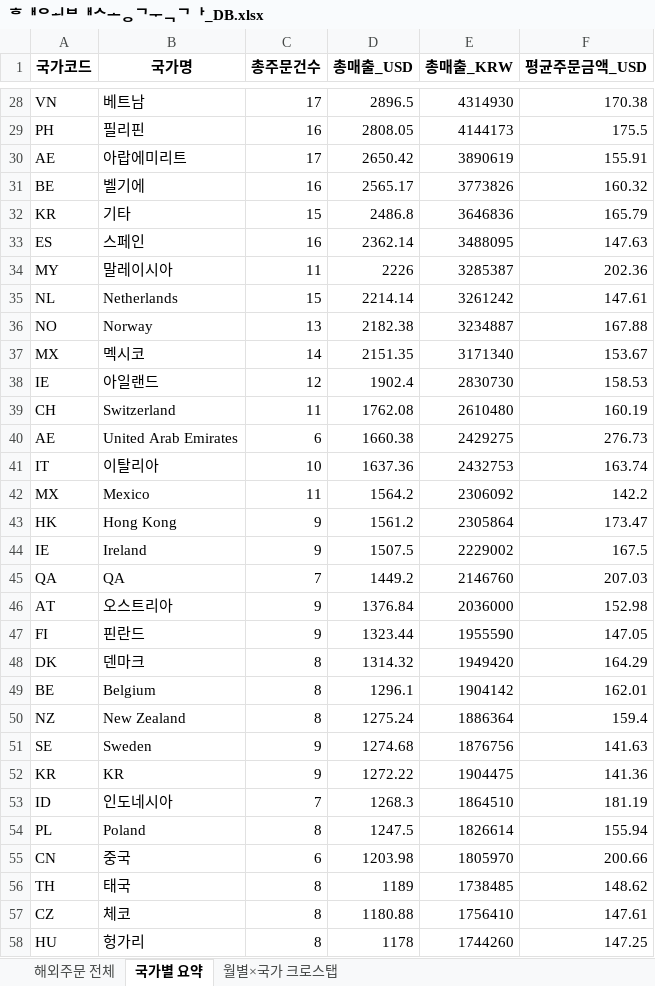
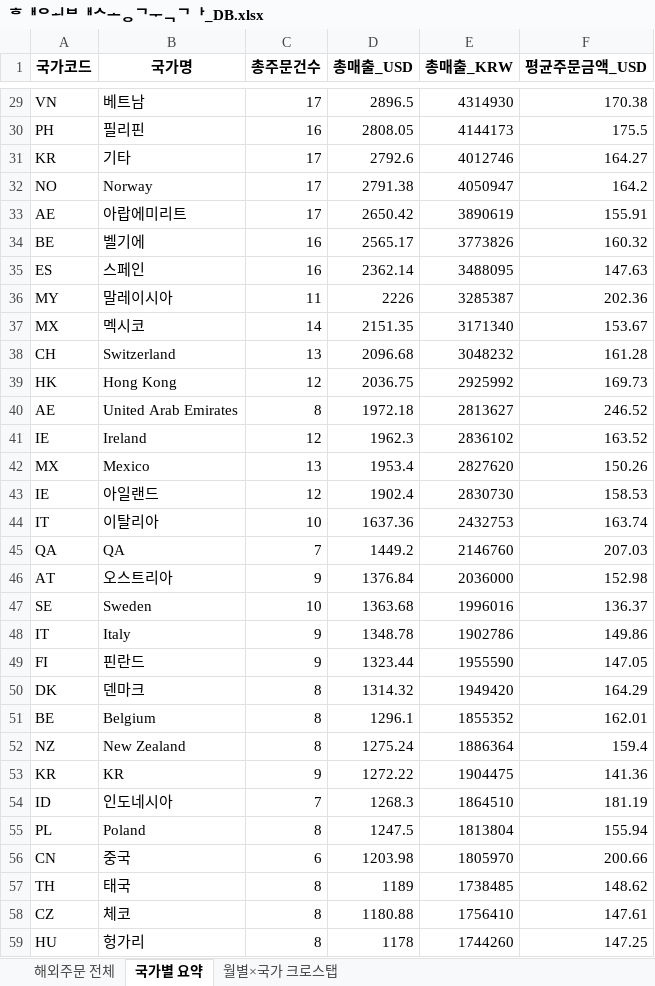
Before and after one commit to awakebydamonlee-create/sales-dashboard, an Excel workbook: 해외배송국가_DB.xlsx, sheet 국가별 요약, drawn as a sheet; only a part is shown, gaps mark what is left out; values as stored, in another font and other column widths than the file's, no borders; removed rows and columns are numbered as before the commit, all else as after; the diff covers the shown part only; the diff names each change by its address in the sheet, - before the commit and + after, or states it on an @@ line.

```diff
--- a/해외배송국가_DB.xlsx (sheet 국가별 요약)
+++ b/해외배송국가_DB.xlsx (sheet 국가별 요약)
+row 31: KR | 기타 | 17 | 2792.6 | 4012746 | 164.27
+row 32: NO | Norway | 17 | 2791.38 | 4050947 | 164.2
-row 32: KR | 기타 | 15 | 2486.8 | 3646836 | 165.79
-row 35: NL | Netherlands | 15 | 2214.14 | 3261242 | 147.61
-row 36: NO | Norway | 13 | 2182.38 | 3234887 | 167.88
+row 38: CH | Switzerland | 13 | 2096.68 | 3048232 | 161.28
+row 39: HK | Hong Kong | 12 | 2036.75 | 2925992 | 169.73
+row 40: AE | United Arab Emirates | 8 | 1972.18 | 2813627 | 246.52
+row 41: IE | Ireland | 12 | 1962.3 | 2836102 | 163.52
+row 42: MX | Mexico | 13 | 1953.4 | 2827620 | 150.26
-row 39: CH | Switzerland | 11 | 1762.08 | 2610480 | 160.19
-row 40: AE | United Arab Emirates | 6 | 1660.38 | 2429275 | 276.73
-row 42: MX | Mexico | 11 | 1564.2 | 2306092 | 142.2
-row 43: HK | Hong Kong | 9 | 1561.2 | 2305864 | 173.47
-row 44: IE | Ireland | 9 | 1507.5 | 2229002 | 167.5
+row 47: SE | Sweden | 10 | 1363.68 | 1996016 | 136.37
+row 48: IT | Italy | 9 | 1348.78 | 1902786 | 149.86
-E51 (총매출_KRW): 1904142
+E51 (총매출_KRW): 1855352
-row 51: SE | Sweden | 9 | 1274.68 | 1876756 | 141.63
-E55 (총매출_KRW): 1826614
+E55 (총매출_KRW): 1813804
```
Also changed, not shown: 18 added rows, 14 removed rows, 7 moved rows and 20 edited cells elsewhere in this sheet, sheet 해외주문 전체, sheet 월별×국가 크로스탭, 8 other files.
